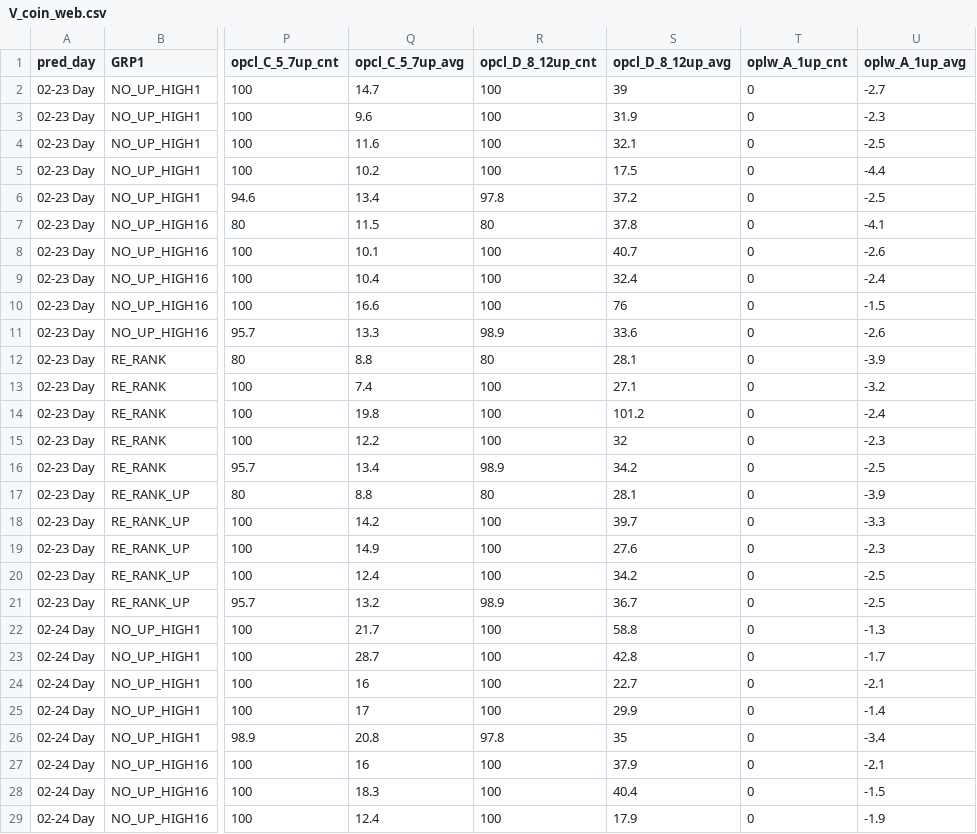
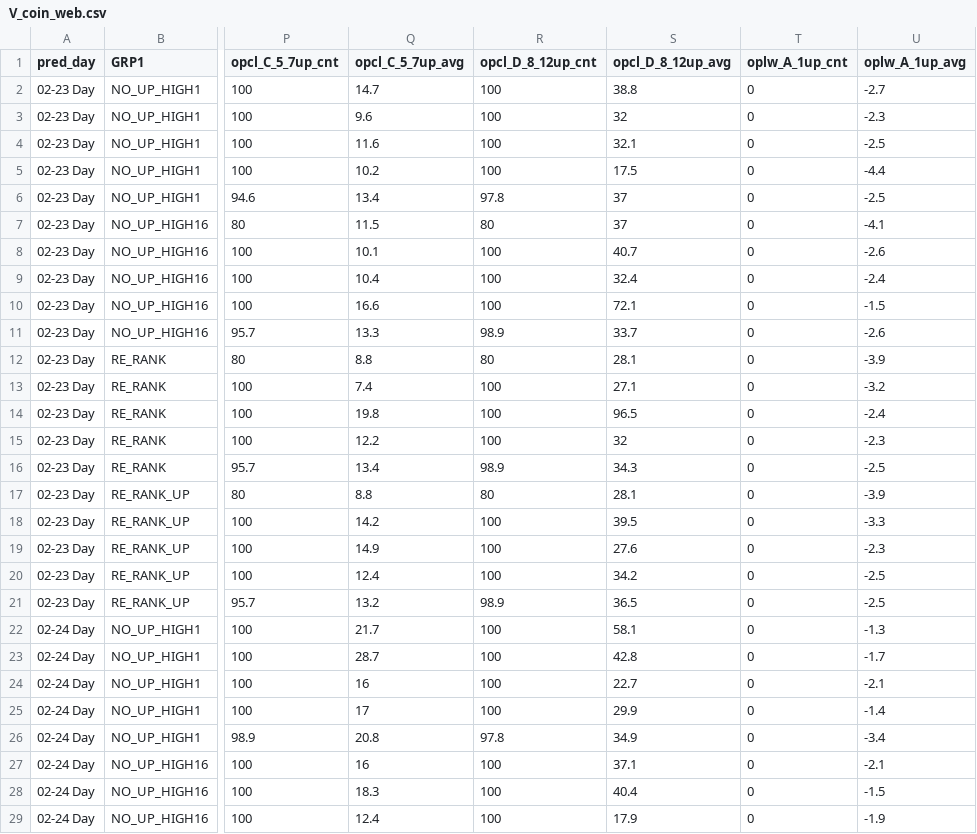
Before and after one commit to whkim16/Coin_predictor, a CSV file: C:/Users/woohy/Desktop/predict_btc/PT_ALL/final_data/web/V_coin_web.csv, drawn as a sheet; only a part is shown, gaps mark what is left out; the diff covers the shown part only; the diff names each change by its address in the sheet, - before the commit and + after, or states it on an @@ line.

Commit message:
Update CSV file

```diff
--- a/C:/Users/woohy/Desktop/predict_btc/PT_ALL/final_data/web/V_coin_web.csv
+++ b/C:/Users/woohy/Desktop/predict_btc/PT_ALL/final_data/web/V_coin_web.csv
-S2 (opcl_D_8_12up_avg): 39
+S2 (opcl_D_8_12up_avg): 38.8
-S3 (opcl_D_8_12up_avg): 31.9
+S3 (opcl_D_8_12up_avg): 32
-S6 (opcl_D_8_12up_avg): 37.2
+S6 (opcl_D_8_12up_avg): 37
-S7 (opcl_D_8_12up_avg): 37.8
+S7 (opcl_D_8_12up_avg): 37
-S10 (opcl_D_8_12up_avg): 76
+S10 (opcl_D_8_12up_avg): 72.1
-S11 (opcl_D_8_12up_avg): 33.6
+S11 (opcl_D_8_12up_avg): 33.7
-S14 (opcl_D_8_12up_avg): 101.2
+S14 (opcl_D_8_12up_avg): 96.5
-S16 (opcl_D_8_12up_avg): 34.2
+S16 (opcl_D_8_12up_avg): 34.3
-S18 (opcl_D_8_12up_avg): 39.7
+S18 (opcl_D_8_12up_avg): 39.5
-S21 (opcl_D_8_12up_avg): 36.7
+S21 (opcl_D_8_12up_avg): 36.5
-S22 (opcl_D_8_12up_avg): 58.8
+S22 (opcl_D_8_12up_avg): 58.1
-S26 (opcl_D_8_12up_avg): 35
+S26 (opcl_D_8_12up_avg): 34.9
-S27 (opcl_D_8_12up_avg): 37.9
+S27 (opcl_D_8_12up_avg): 37.1
```
Also changed, not shown: 173 edited cells elsewhere in this file.
